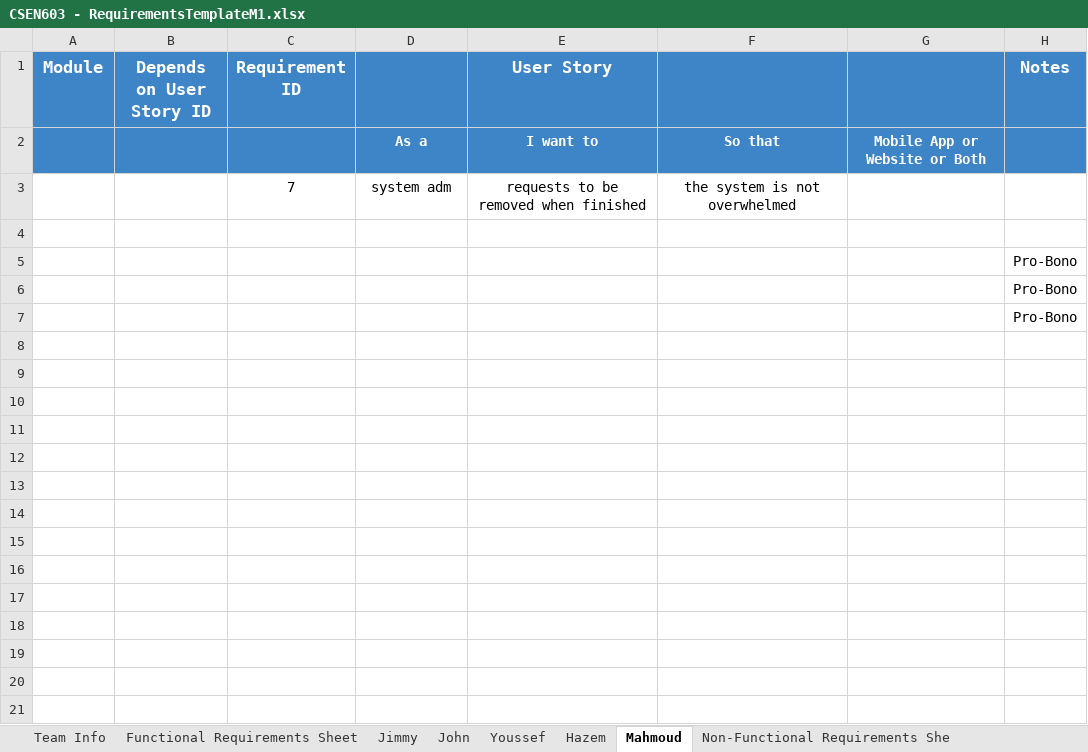
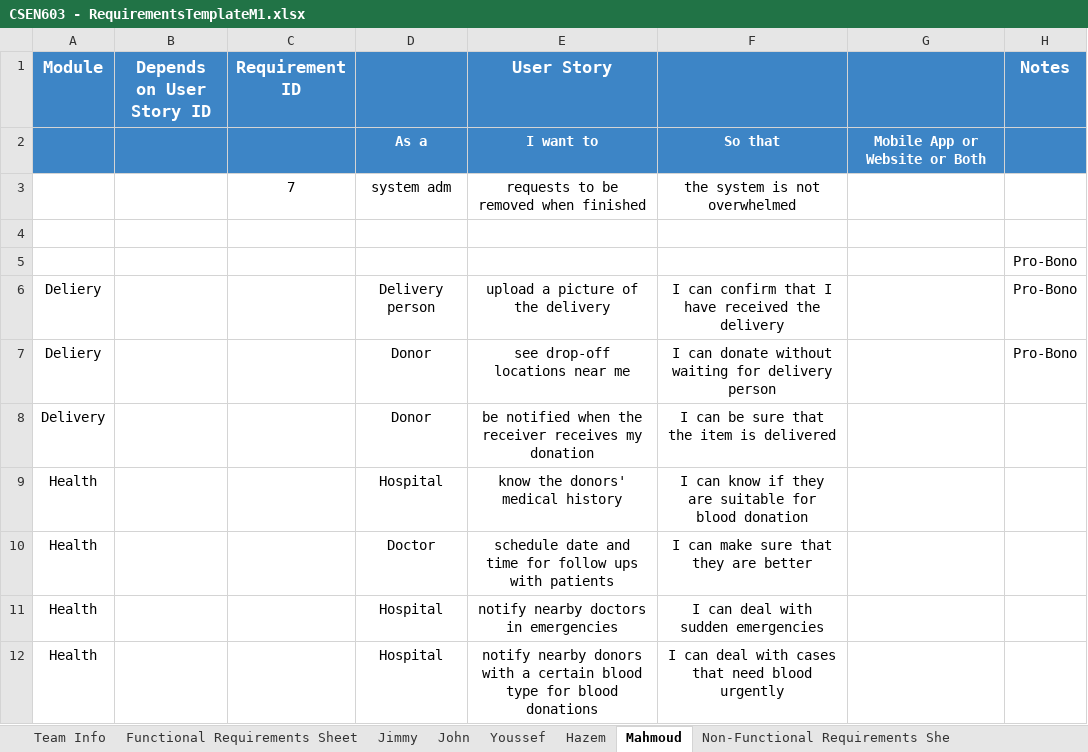
Before and after one commit to MahmoudHegazy-01/dora-the-explorer, an Excel workbook: CSEN603 - RequirementsTemplateM1.xlsx, sheet Mahmoud, drawn as a sheet; values as stored, in another font and other column widths than the file's, no borders; removed rows and columns are numbered as before the commit, all else as after; the diff names each change by its address in the sheet, - before the commit and + after, or states it on an @@ line.

Commit message:
Update

```diff
--- a/CSEN603 - RequirementsTemplateM1.xlsx (sheet Mahmoud)
+++ b/CSEN603 - RequirementsTemplateM1.xlsx (sheet Mahmoud)
-row 6:  |  |  |  |  |  |  | Pro-Bono
-row 7:  |  |  |  |  |  |  | Pro-Bono
+row 6: Deliery |  |  | Delivery person | upload a picture of the delivery | I can confirm that I have received the delivery |  | Pro-Bono
+row 7: Deliery |  |  | Donor | see drop-off locations near me | I can donate without waiting for delivery person |  | Pro-Bono
+row 8: Delivery |  |  | Donor | be notified when the receiver receives my donation | I can be sure that the item is delivered
+row 9: Health |  |  | Hospital | know the donors' medical history | I can know if they are suitable for blood donation
+row 10: Health |  |  | Doctor | schedule date and time for follow ups with patients | I can make sure that they are better
+row 11: Health |  |  | Hospital | notify nearby doctors in emergencies | I can deal with sudden emergencies
+row 12: Health |  |  | Hospital | notify nearby donors with a certain blood type for blood donations | I can deal with cases that need blood urgently
```
